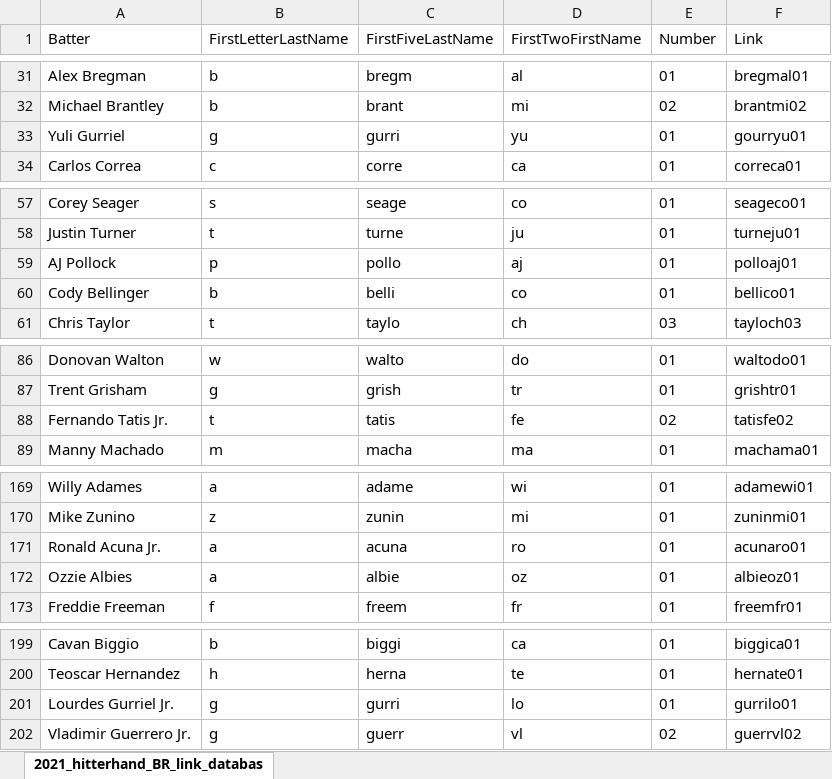
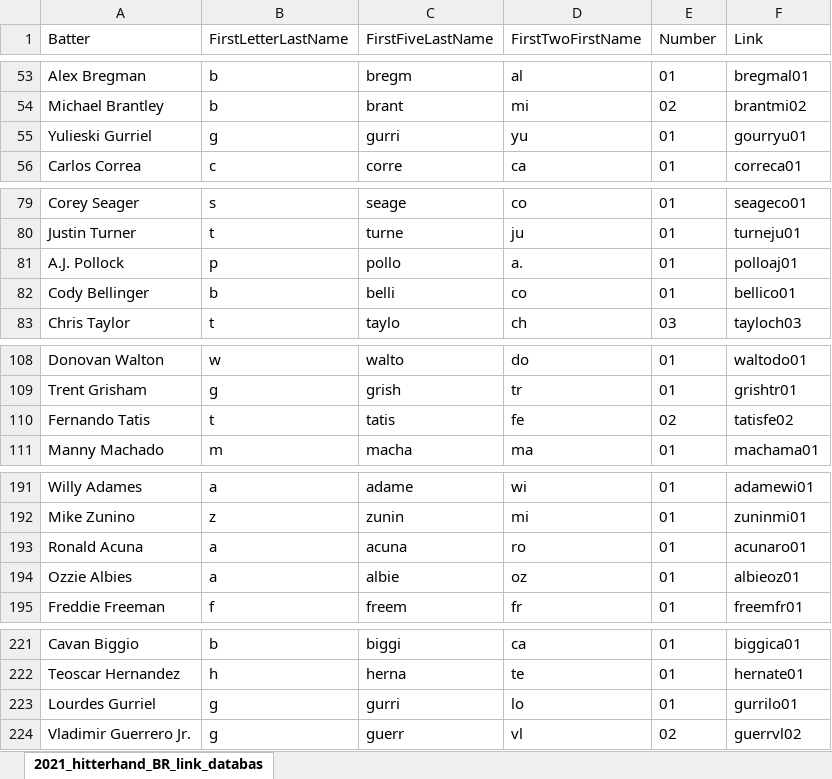
Before and after one commit to david-devito/predict_mlb_2021, an Excel workbook: input/2021_hitter_BR_link_database.xlsx, sheet 2021_hitterhand_BR_link_databas, drawn as a sheet; only a part is shown, gaps mark what is left out; values as stored, in another font and other column widths than the file's, no borders; addresses are those after the commit; the diff covers the shown part only; the diff names each change by its address in the sheet, - before the commit and + after, or states it on an @@ line.

```diff
--- a/input/2021_hitter_BR_link_database.xlsx (sheet 2021_hitterhand_BR_link_databas)
+++ b/input/2021_hitter_BR_link_database.xlsx (sheet 2021_hitterhand_BR_link_databas)
-A55 (Batter): Yuli Gurriel
+A55 (Batter): Yulieski Gurriel
-A81 (Batter): AJ Pollock
+A81 (Batter): A.J. Pollock
-D81 (FirstTwoFirstName): aj
+D81 (FirstTwoFirstName): a.
-A110 (Batter): Fernando Tatis Jr.
+A110 (Batter): Fernando Tatis
-A193 (Batter): Ronald Acuna Jr.
+A193 (Batter): Ronald Acuna
-A223 (Batter): Lourdes Gurriel Jr.
+A223 (Batter): Lourdes Gurriel
```
Also changed, not shown: 22 added rows and 5 edited cells elsewhere in this sheet, formulas that keep their value, input/2021_pitcher_BR_link_database.xlsx, 14 other files.
